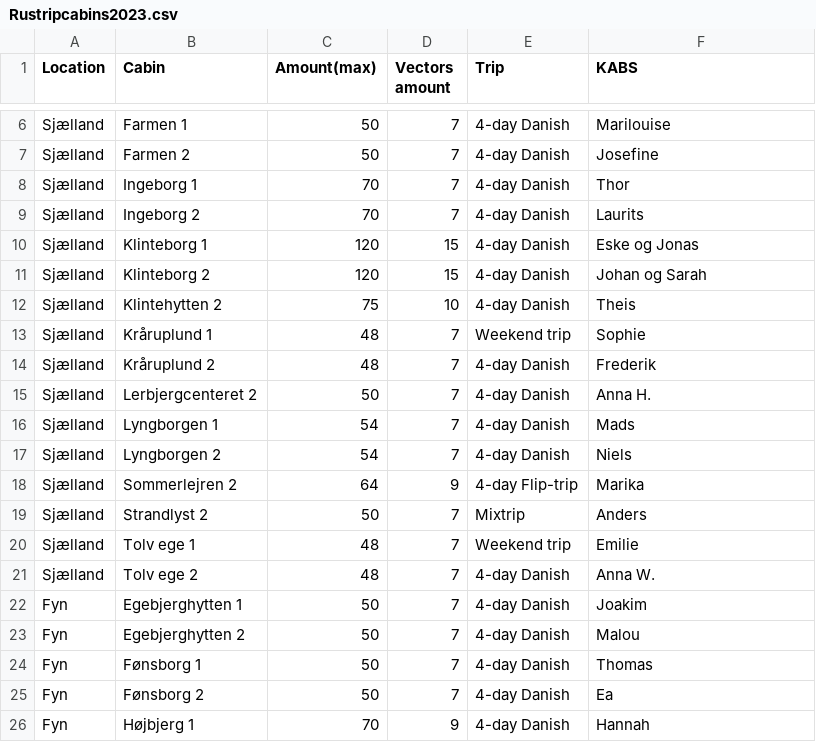
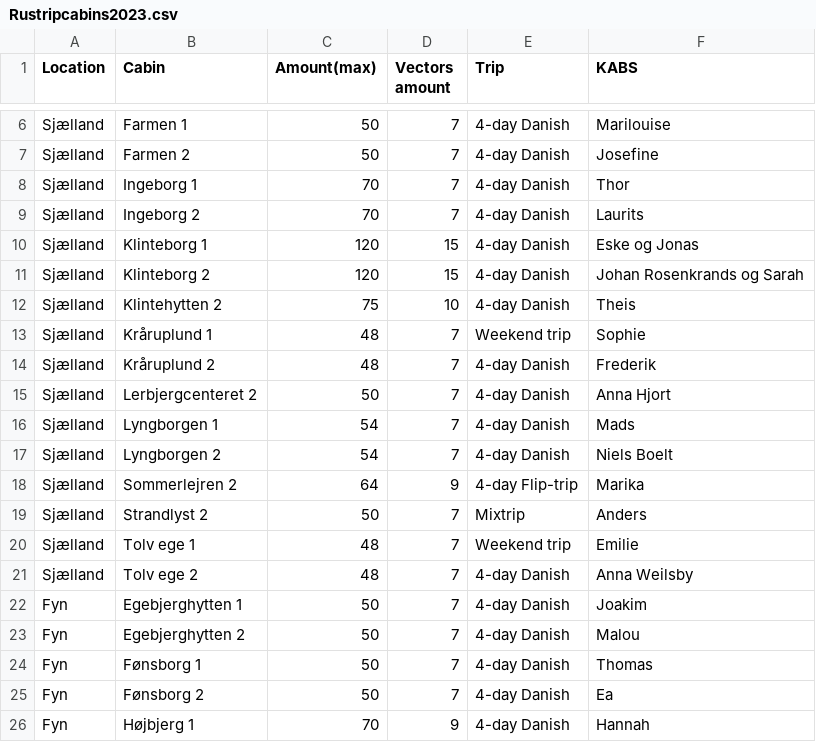
Before and after one commit to jona605a/vector-distribution, a CSV file: Data/Rustripcabins2023.csv, drawn as a sheet; only a part is shown, gaps mark what is left out.

```diff
--- a/Data/Rustripcabins2023.csv
+++ b/Data/Rustripcabins2023.csv
@@ -10,3 +10,3 @@ Sjælland,Ingeborg 2,70,7,4-day Danish,Laurits
 Sjælland,Klinteborg 1,120,15,4-day Danish,Eske og Jonas
-Sjælland,Klinteborg 2,120,15,4-day Danish,Johan og Sarah
+Sjælland,Klinteborg 2,120,15,4-day Danish,Johan Rosenkrands og Sarah
 Sjælland,Klintehytten 2,75,10,4-day Danish,Theis
@@ -14,5 +14,5 @@ Sjælland,Kråruplund 1,48,7,Weekend trip,Sophie
 Sjælland,Kråruplund 2,48,7,4-day Danish,Frederik
-Sjælland,Lerbjergcenteret 2,50,7,4-day Danish,Anna H.
+Sjælland,Lerbjergcenteret 2,50,7,4-day Danish,Anna Hjort
 Sjælland,Lyngborgen 1,54,7,4-day Danish,Mads
-Sjælland,Lyngborgen 2,54,7,4-day Danish,Niels
+Sjælland,Lyngborgen 2,54,7,4-day Danish,Niels Boelt
 Sjælland,Sommerlejren 2,64,9,4-day Flip-trip,Marika
@@ -20,3 +20,3 @@ Sjælland,Strandlyst 2,50,7,Mixtrip,Anders
 Sjælland,Tolv ege 1,48,7,Weekend trip,Emilie
-Sjælland,Tolv ege 2,48,7,4-day Danish,Anna W.
+Sjælland,Tolv ege 2,48,7,4-day Danish,Anna Weilsby
 Fyn,Egebjerghytten 1,50,7,4-day Danish,Joakim
```
Also changed, not shown: Data/KABSdata.csv, Data/Primary Distribution.xlsx - C. Byggeteknologi.csv, 3 other files.
